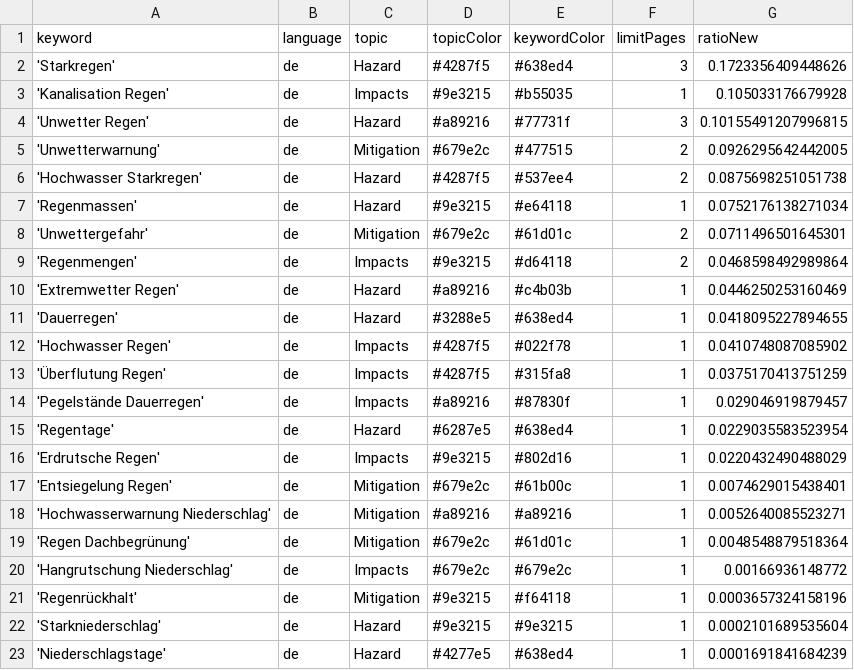
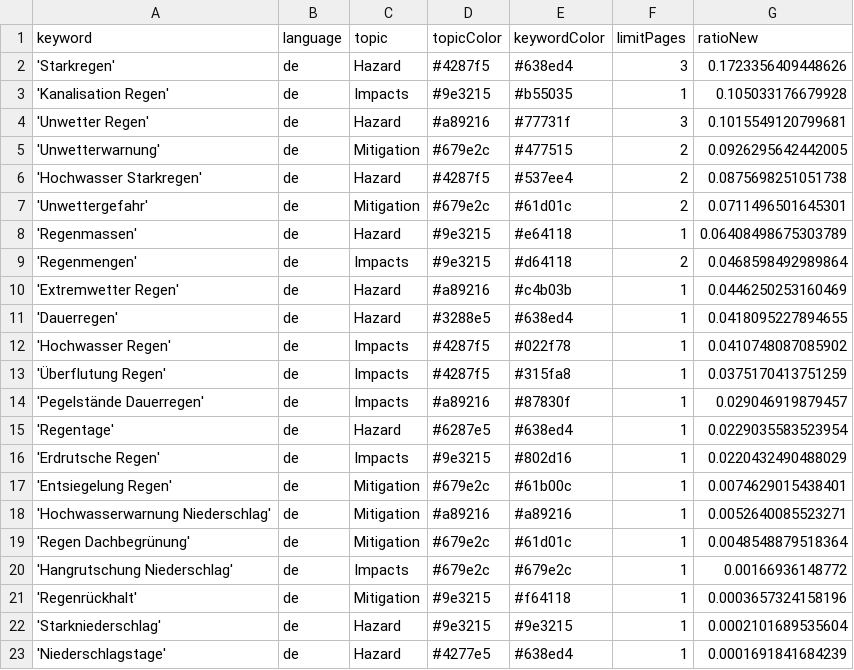
Before and after one commit to jannikdo28-news/RainIsComing, a CSV file: keywords.csv, drawn as a sheet.

Commit message:
Commit from GitHub Actions (harvest:0.0)

```diff
--- a/keywords.csv
+++ b/keywords.csv
@@ -3,7 +3,7 @@ keyword,language,topic,topicColor,keywordColor,limitPages,ratioNew
 'Kanalisation Regen',de,Impacts,#9e3215,#b55035,1,0.105033176679928
-'Unwetter Regen',de,Hazard,#a89216,#77731f,3,0.10155491207996815
+'Unwetter Regen',de,Hazard,#a89216,#77731f,3,0.1015549120799681
 'Unwetterwarnung',de,Mitigation,#679e2c,#477515,2,0.0926295642442005
 'Hochwasser Starkregen',de,Hazard,#4287f5,#537ee4,2,0.0875698251051738
-'Regenmassen',de,Hazard,#9e3215,#e64118,1,0.0752176138271034
 'Unwettergefahr',de,Mitigation,#679e2c,#61d01c,2,0.0711496501645301
+'Regenmassen',de,Hazard,#9e3215,#e64118,1,0.06408498675303789
 'Regenmengen',de,Impacts,#9e3215,#d64118,2,0.0468598492989864
```
